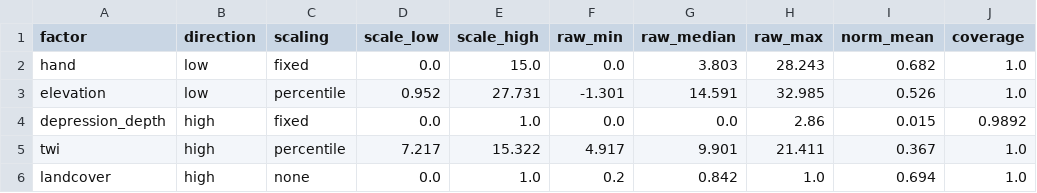
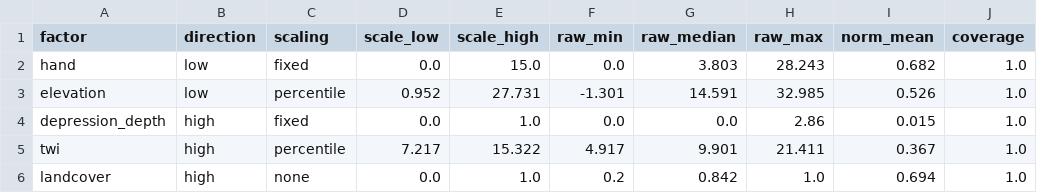
Before and after one commit to motamba/Flood_Susceptibility_Exposure_Map_Greater_Banjul, a CSV file: outputs/tables/factor_stats.csv, drawn as a sheet.

```diff
--- a/outputs/tables/factor_stats.csv
+++ b/outputs/tables/factor_stats.csv
@@ -3,3 +3,3 @@ hand,low,fixed,0.0,15.0,0.0,3.803,28.243,0.682,1.0
 elevation,low,percentile,0.952,27.731,-1.301,14.591,32.985,0.526,1.0
-depression_depth,high,fixed,0.0,1.0,0.0,0.0,2.86,0.015,0.9892
+depression_depth,high,fixed,0.0,1.0,0.0,0.0,2.86,0.015,1.0
 twi,high,percentile,7.217,15.322,4.917,9.901,21.411,0.367,1.0
```
Also changed, not shown: data/raw/MANIFEST.csv, outputs/tables/exposure.csv, 34 other files.
